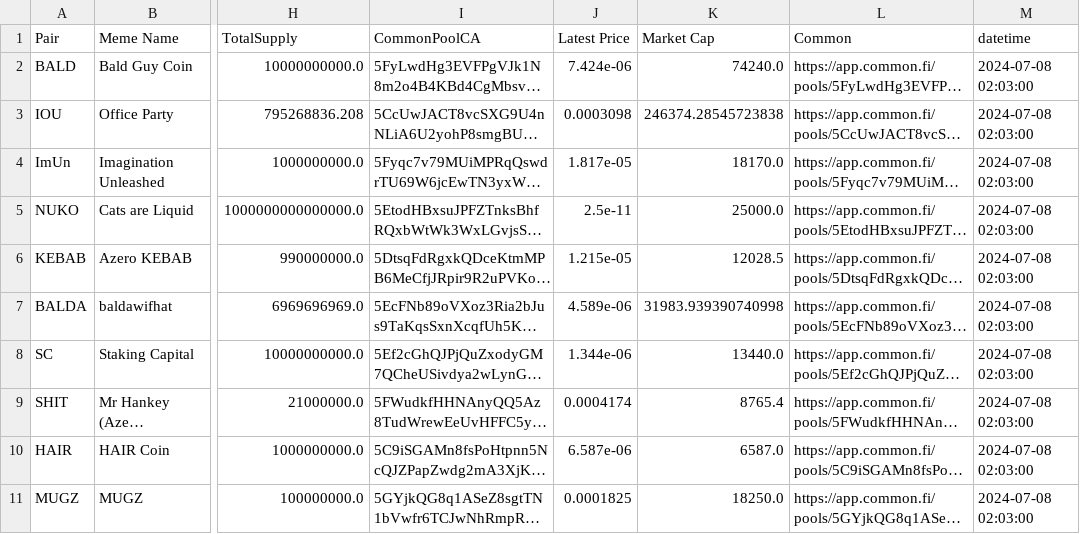
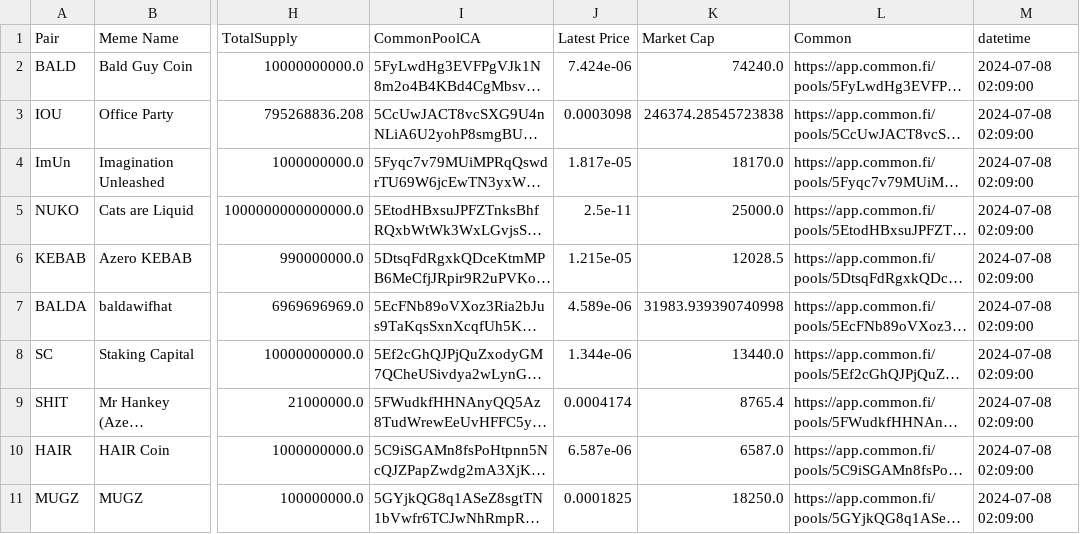
Before and after one commit to B4k469420/MADAlphaSummary, a CSV file: data/memeProcessed_July24.csv, drawn as a sheet; only a part is shown, gaps mark what is left out; long unchanged cells end in …; the diff names each change by its address in the sheet, - before the commit and + after, or states it on an @@ line.

Commit message:
Update memeProcessed_July24.csv

```diff
--- a/data/memeProcessed_July24.csv
+++ b/data/memeProcessed_July24.csv
-M2:M11 (datetime): 2024-07-08 02:03:00
+M2:M11 (datetime): 2024-07-08 02:09:00
```
